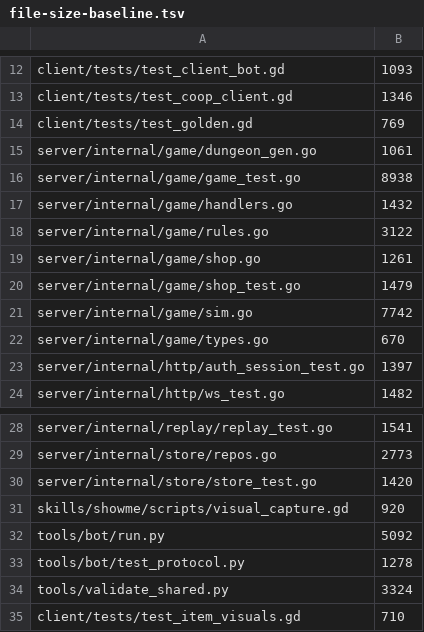
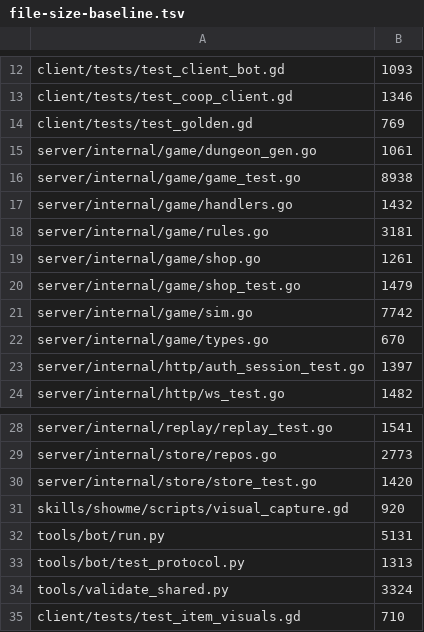
Before and after one commit to mmandrille/arpg-dev, a TSV file: .maintainability/file-size-baseline.tsv, drawn as a sheet; only a part is shown, gaps mark what is left out.

```diff
--- a/.maintainability/file-size-baseline.tsv
+++ b/.maintainability/file-size-baseline.tsv
@@ -17,3 +17,3 @@ server/internal/game/game_test.go	8938
 server/internal/game/handlers.go	1432
-server/internal/game/rules.go	3122
+server/internal/game/rules.go	3181
 server/internal/game/shop.go	1261
@@ -31,4 +31,4 @@ server/internal/store/store_test.go	1420
 skills/showme/scripts/visual_capture.gd	920
-tools/bot/run.py	5092
-tools/bot/test_protocol.py	1278
+tools/bot/run.py	5131
+tools/bot/test_protocol.py	1313
 tools/validate_shared.py	3324
```
Also changed, not shown: 28 other files.
